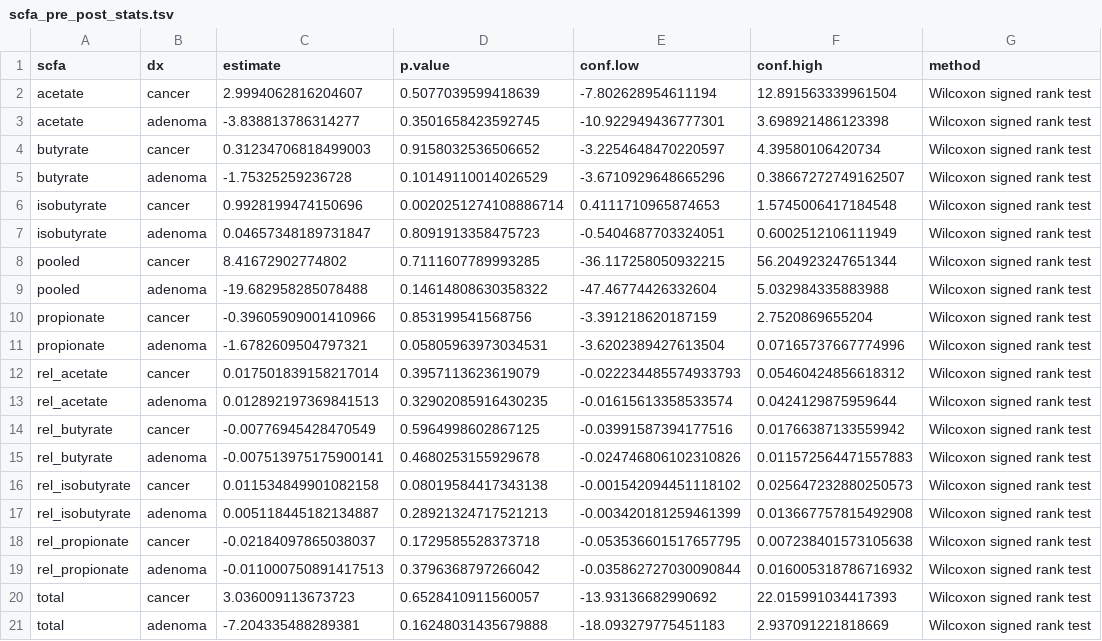
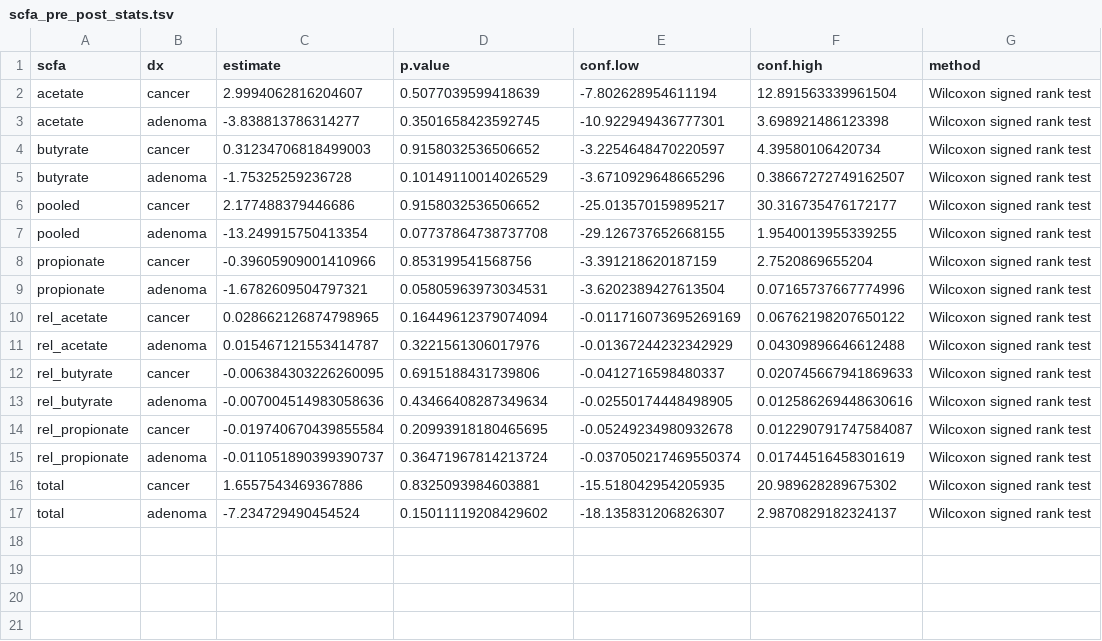
Before and after one commit to SchlossLab/Sze_SCFACRC_XXXX_2019, a TSV file: data/process/scfa_pre_post_stats.tsv, drawn as a sheet.

Commit message:
Remove isobutyrate since it's below the LOD

```diff
--- a/data/process/scfa_pre_post_stats.tsv
+++ b/data/process/scfa_pre_post_stats.tsv
@@ -5,17 +5,13 @@ butyrate	cancer	0.31234706818499003	0.9158032536506652	-3.2254648470220597	4.395
 butyrate	adenoma	-1.75325259236728	0.10149110014026529	-3.6710929648665296	0.38667272749162507	Wilcoxon signed rank test
-isobutyrate	cancer	0.9928199474150696	0.0020251274108886714	0.4111710965874653	1.5745006417184548	Wilcoxon signed rank test
-isobutyrate	adenoma	0.04657348189731847	0.8091913358475723	-0.5404687703324051	0.6002512106111949	Wilcoxon signed rank test
-pooled	cancer	8.41672902774802	0.7111607789993285	-36.117258050932215	56.204923247651344	Wilcoxon signed rank test
-pooled	adenoma	-19.682958285078488	0.14614808630358322	-47.46774426332604	5.032984335883988	Wilcoxon signed rank test
+pooled	cancer	2.177488379446686	0.9158032536506652	-25.013570159895217	30.316735476172177	Wilcoxon signed rank test
+pooled	adenoma	-13.249915750413354	0.07737864738737708	-29.126737652668155	1.9540013955339255	Wilcoxon signed rank test
 propionate	cancer	-0.39605909001410966	0.853199541568756	-3.391218620187159	2.7520869655204	Wilcoxon signed rank test
 propionate	adenoma	-1.6782609504797321	0.05805963973034531	-3.6202389427613504	0.07165737667774996	Wilcoxon signed rank test
-rel_acetate	cancer	0.017501839158217014	0.3957113623619079	-0.022234485574933793	0.05460424856618312	Wilcoxon signed rank test
-rel_acetate	adenoma	0.012892197369841513	0.32902085916430235	-0.01615613358533574	0.0424129875959644	Wilcoxon signed rank test
-rel_butyrate	cancer	-0.00776945428470549	0.5964998602867125	-0.03991587394177516	0.01766387133559942	Wilcoxon signed rank test
-rel_butyrate	adenoma	-0.007513975175900141	0.4680253155929678	-0.024746806102310826	0.011572564471557883	Wilcoxon signed rank test
-rel_isobutyrate	cancer	0.011534849901082158	0.08019584417343138	-0.001542094451118102	0.025647232880250573	Wilcoxon signed rank test
-rel_isobutyrate	adenoma	0.005118445182134887	0.28921324717521213	-0.003420181259461399	0.013667757815492908	Wilcoxon signed rank test
-rel_propionate	cancer	-0.02184097865038037	0.1729585528373718	-0.053536601517657795	0.007238401573105638	Wilcoxon signed rank test
-rel_propionate	adenoma	-0.011000750891417513	0.3796368797266042	-0.035862727030090844	0.016005318786716932	Wilcoxon signed rank test
-total	cancer	3.036009113673723	0.6528410911560057	-13.93136682990692	22.015991034417393	Wilcoxon signed rank test
-total	adenoma	-7.204335488289381	0.16248031435679888	-18.093279775451183	2.937091221818669	Wilcoxon signed rank test
+rel_acetate	cancer	0.028662126874798965	0.16449612379074094	-0.011716073695269169	0.06762198207650122	Wilcoxon signed rank test
+rel_acetate	adenoma	0.015467121553414787	0.3221561306017976	-0.01367244232342929	0.04309896646612488	Wilcoxon signed rank test
+rel_butyrate	cancer	-0.006384303226260095	0.6915188431739806	-0.0412716598480337	0.020745667941869633	Wilcoxon signed rank test
+rel_butyrate	adenoma	-0.007004514983058636	0.43466408287349634	-0.02550174448498905	0.012586269448630616	Wilcoxon signed rank test
+rel_propionate	cancer	-0.019740670439855584	0.20993918180465695	-0.05249234980932678	0.012290791747584087	Wilcoxon signed rank test
+rel_propionate	adenoma	-0.011051890399390737	0.36471967814213724	-0.037050217469550374	0.01744516458301619	Wilcoxon signed rank test
+total	cancer	1.6557543469367886	0.8325093984603881	-15.518042954205935	20.989628289675302	Wilcoxon signed rank test
+total	adenoma	-7.234729490454524	0.15011119208429602	-18.135831206826307	2.9870829182324137	Wilcoxon signed rank test
```
Also changed, not shown: data/process/scfa_cross_section_stats.tsv, 11 other files.
